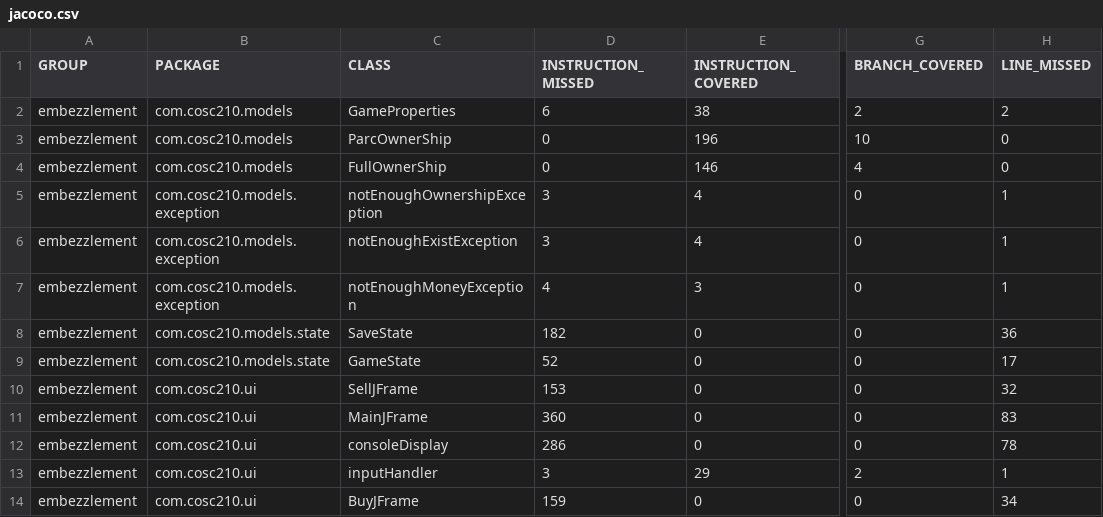
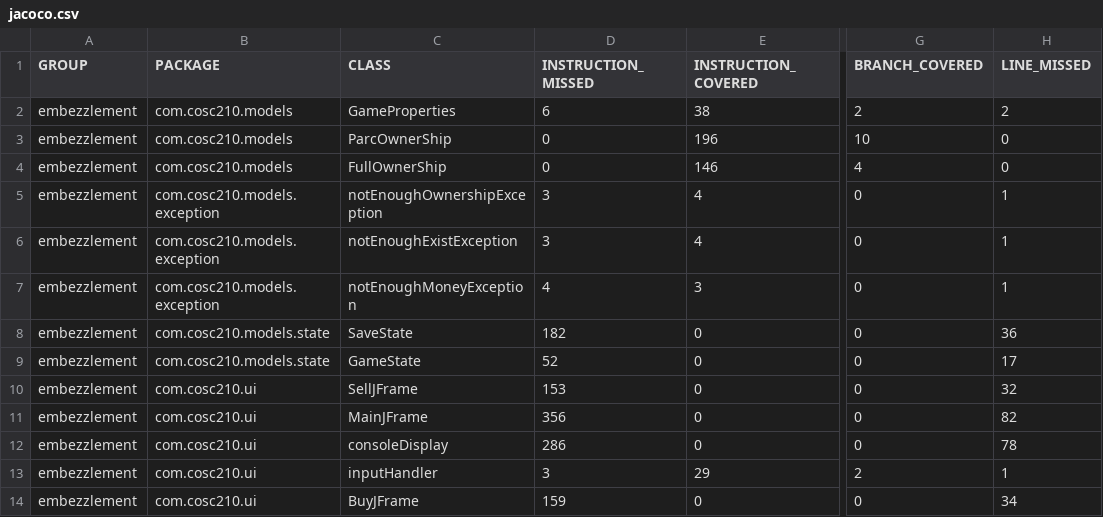
Before and after one commit to NamelessOne3393/embezzlement, a CSV file: target/site/jacoco/jacoco.csv, drawn as a sheet; only a part is shown, gaps mark what is left out; the diff names each change by its address in the sheet, - before the commit and + after, or states it on an @@ line.

```diff
--- a/target/site/jacoco/jacoco.csv
+++ b/target/site/jacoco/jacoco.csv
-D11 (INSTRUCTION_MISSED): 360
+D11 (INSTRUCTION_MISSED): 356
-H11 (LINE_MISSED): 83
+H11 (LINE_MISSED): 82
```
Also changed, not shown: 26 other files.
